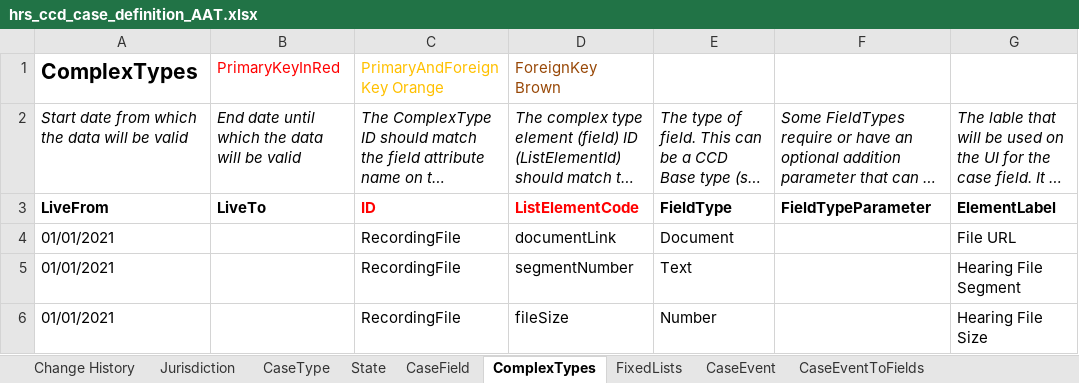
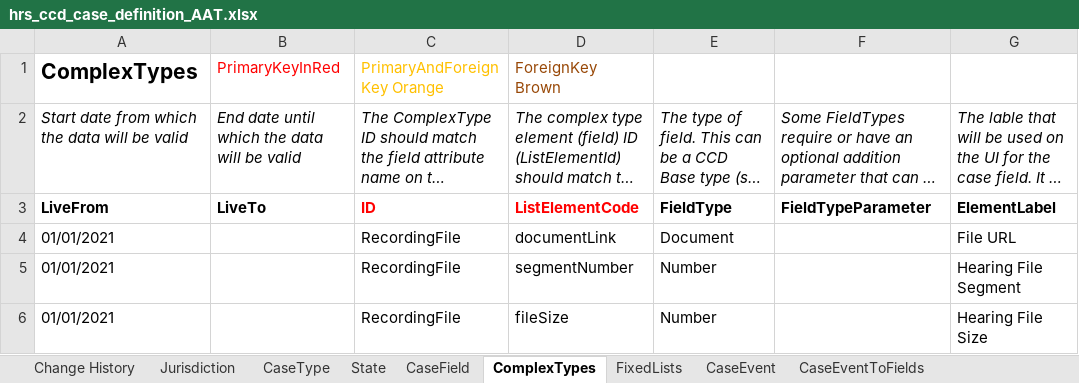
Before and after one commit to uk-gov-mirror/hmcts.em-hrs-api, an Excel workbook: src/aat/resources/hrs_ccd_case_definition_AAT.xlsx, sheet ComplexTypes, drawn as a sheet; only a part is shown; long unchanged cells end in …; values as stored, in another font and other column widths than the file's, no borders; the diff names each change by its address in the sheet, - before the commit and + after, or states it on an @@ line.

Commit message:
revert segmentNumber type change

```diff
--- a/src/aat/resources/hrs_ccd_case_definition_AAT.xlsx (sheet ComplexTypes)
+++ b/src/aat/resources/hrs_ccd_case_definition_AAT.xlsx (sheet ComplexTypes)
-E5: Text
+E5: Number
```
Also changed, not shown: src/aat/resources/hrs_ccd_case_definition.xlsx.
